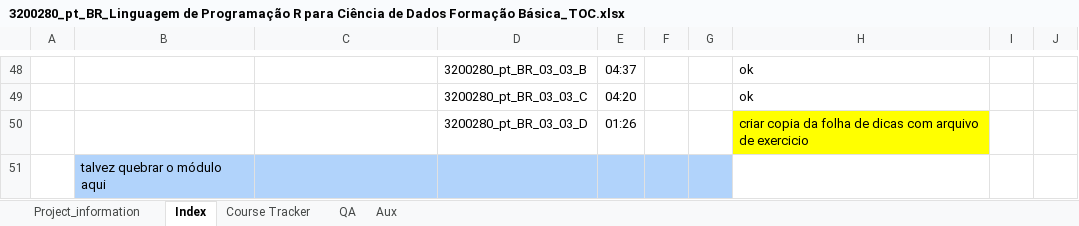
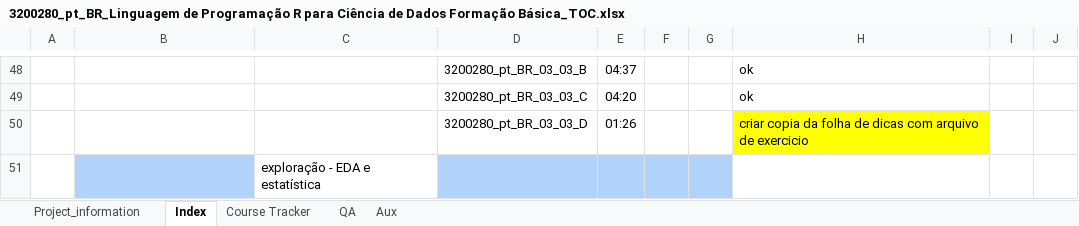
Before and after one commit to natydemi/202205_linkedin_RforDS, an Excel workbook: docs/3200280_pt_BR_Linguagem de Programação R para Ciência de Dados Formação Básica_TOC.xlsx, sheet Index, drawn as a sheet; only a part is shown, gaps mark what is left out; values as stored, in another font and other column widths than the file's, no borders; conditional formats and table styles not drawn; removed rows and columns are numbered as before the commit, all else as after; the diff covers the shown part only; the diff names each change by its address in the sheet, - before the commit and + after, or states it on an @@ line.

```diff
--- a/docs/3200280_pt_BR_Linguagem de Programação R para Ciência de Dados Formação Básica_TOC.xlsx (sheet Index)
+++ b/docs/3200280_pt_BR_Linguagem de Programação R para Ciência de Dados Formação Básica_TOC.xlsx (sheet Index)
-row 51:  | talvez quebrar o módulo aqui
+row 51:  |  | exploração - EDA e estatística
```
Also changed, not shown: 5 edited cells and cell formats elsewhere in this sheet, hidden cells, 15 other files.
